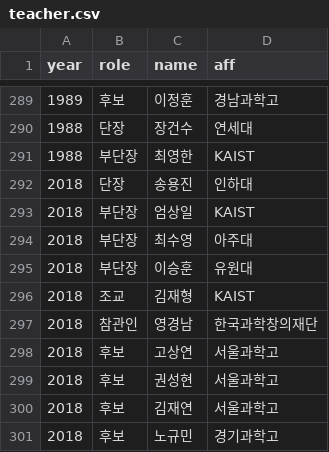
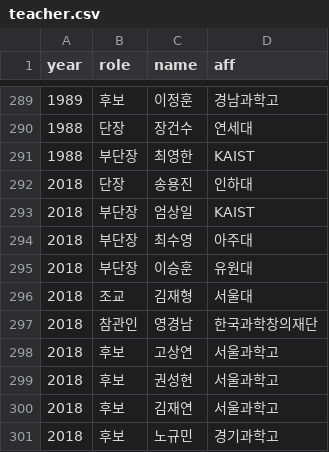
Before and after one commit to imo-korea/imo-korea.github.io, a CSV file: _data/teacher.csv, drawn as a sheet; only a part is shown, gaps mark what is left out.

Commit message:
IMO2018

```diff
--- a/_data/teacher.csv
+++ b/_data/teacher.csv
@@ -295,3 +295,3 @@ year,role,name,aff
 2018,부단장,이승훈,유원대
-2018,조교,김재형,KAIST
+2018,조교,김재형,서울대
 2018,참관인,영경남,한국과학창의재단
```
